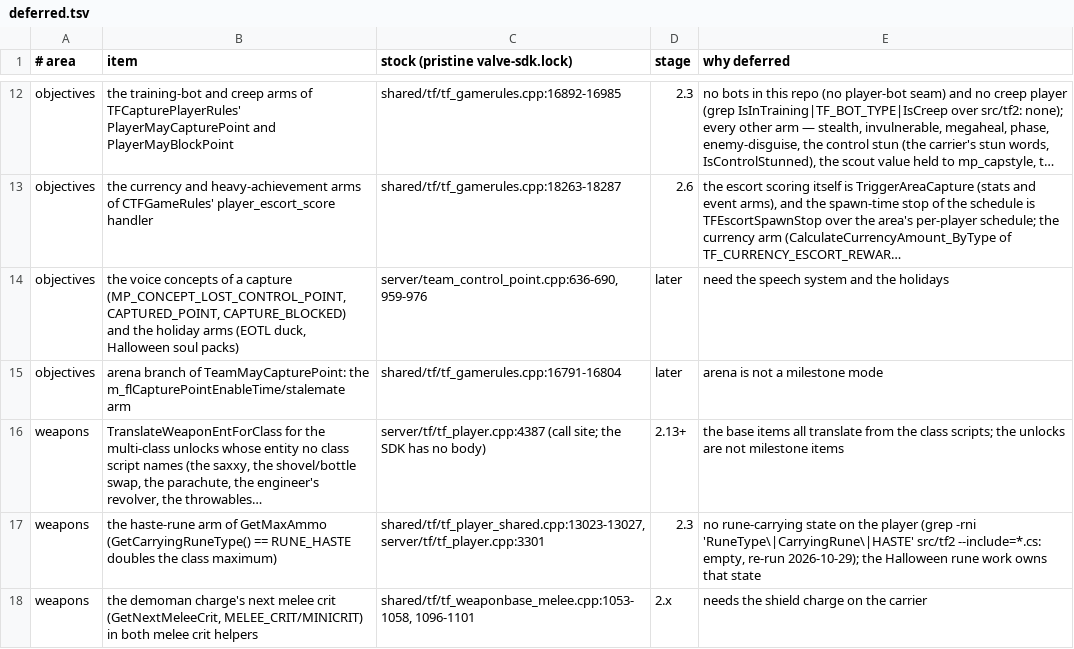
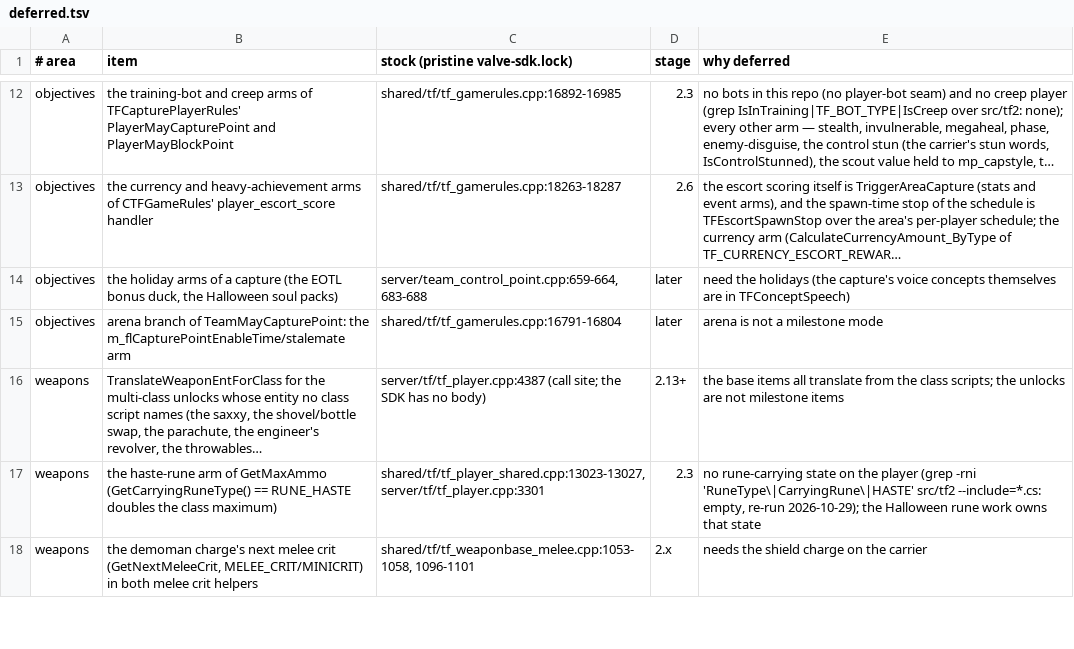
Before and after one commit to muflub/source-sdk-sharp, a TSV file: docs/plans/tf2/deferred.tsv, drawn as a sheet; only a part is shown, gaps mark what is left out; long unchanged cells end in …; the diff names each change by its address in the sheet, - before the commit and + after, or states it on an @@ line.

```diff
--- a/docs/plans/tf2/deferred.tsv
+++ b/docs/plans/tf2/deferred.tsv
-B14 (item): the voice concepts of a capture (MP_CONCEPT_LOST_CONTROL_POINT, CAPTURED_POINT, CAPTURE_BLOCKED) and the holiday arms (EOTL duck, Halloween soul…
+B14 (item): the holiday arms of a capture (the EOTL bonus duck, the Halloween soul…
-C14 (stock (pristine valve-sdk.lock)): server/team_control_point.cpp:636-690, 959-976
+C14 (stock (pristine valve-sdk.lock)): server/team_control_point.cpp:659-664, 683-688
-E14 (why deferred): need the speech system and the holidays
+E14 (why deferred): need the holidays (the capture's voice concepts themselves are in TFConceptSpeech)
```
Also changed, not shown: docs/valve-header-new.tsv, 38 other files.
